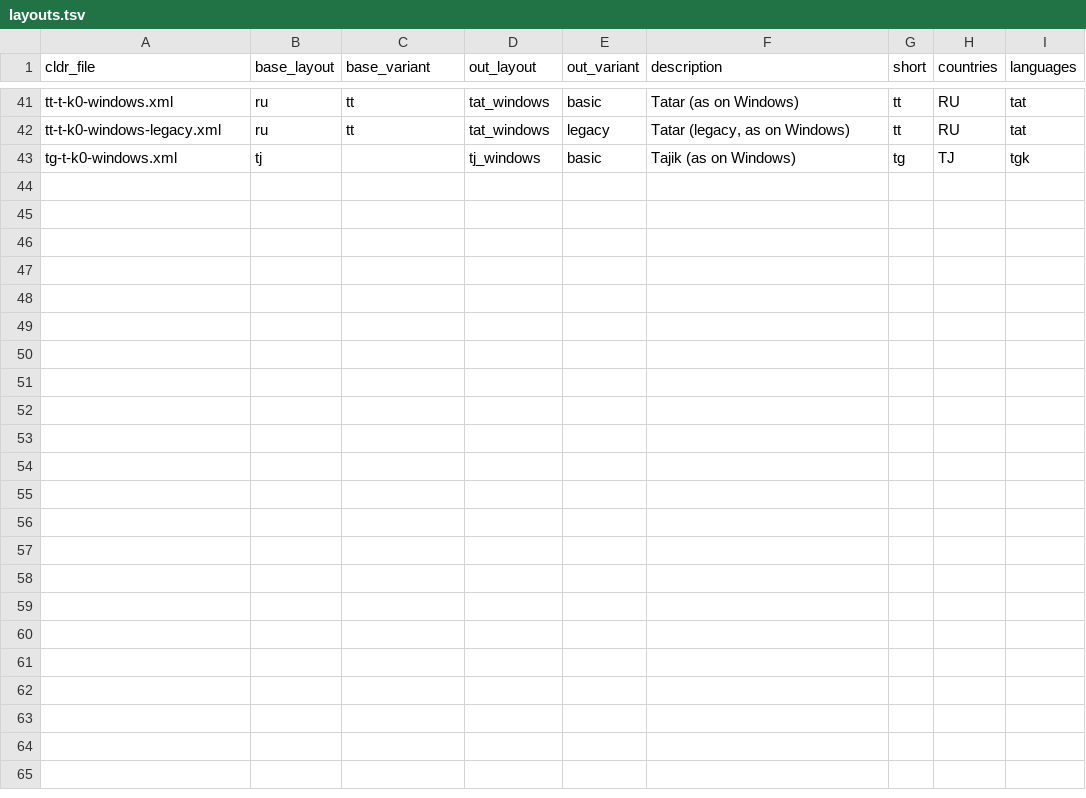
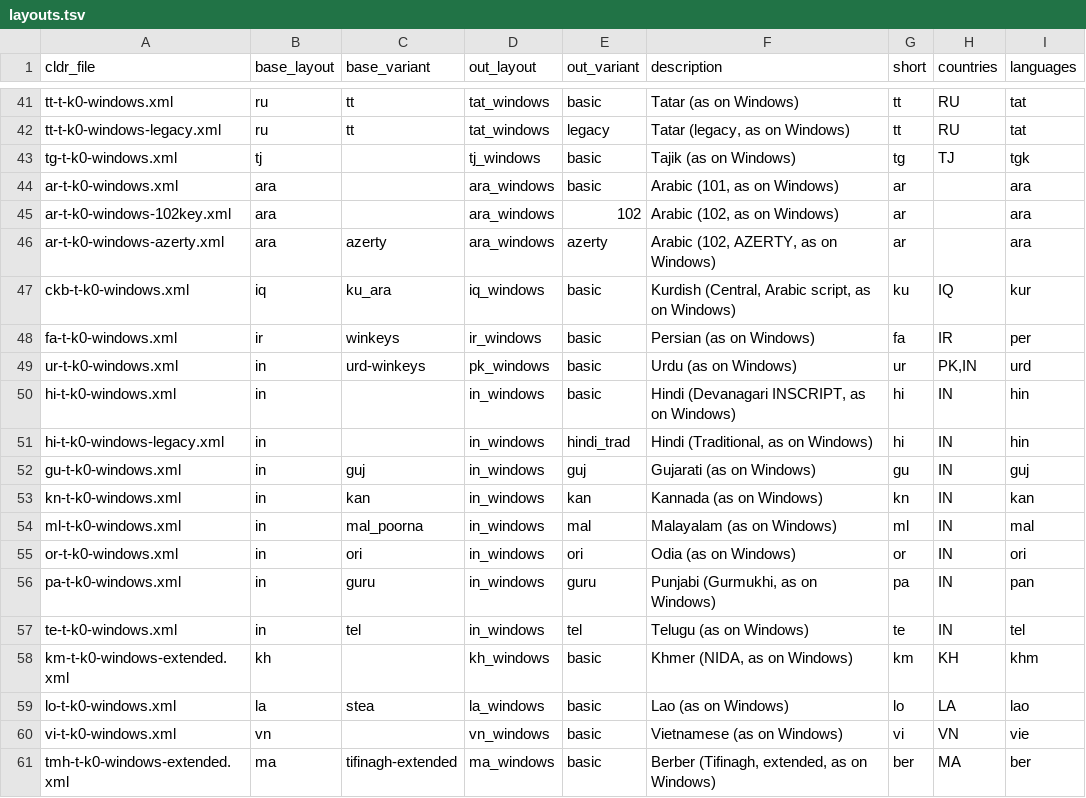
Before and after one commit to belgian-azerty/belgian-azerty-linux, a TSV file: world/layouts.tsv, drawn as a sheet; only a part is shown, gaps mark what is left out.

Commit message:
World prototype: 18 layouts in other scripts (not released)
Arabic (101, 102, 102 AZERTY), Central Kurdish, Persian, Urdu, Hindi
(INSCRIPT, Traditional), Gujarati, Kannada, Malayalam, Odia, Punjabi,
Telugu, Khmer (NIDA), Lao, Vietnamese and Tifinagh (extended): 60
layouts in total, package 0.0.1~proto5.

The layout list no longer writes an empty country list: libxkbregistry
rejected the whole list because of it (Arabic has no single country).
Georgian is held back: newer libxkbcommon gives capitals with Caps Lock.

```diff
--- a/world/layouts.tsv
+++ b/world/layouts.tsv
@@ -43 +43,19 @@ tt-t-k0-windows-legacy.xml	ru	tt	tat_windows	legacy	Tatar (legacy, as on Windows
 tg-t-k0-windows.xml	tj		tj_windows	basic	Tajik (as on Windows)	tg	TJ	tgk
+ar-t-k0-windows.xml	ara		ara_windows	basic	Arabic (101, as on Windows)	ar		ara
+ar-t-k0-windows-102key.xml	ara		ara_windows	102	Arabic (102, as on Windows)	ar		ara
+ar-t-k0-windows-azerty.xml	ara	azerty	ara_windows	azerty	Arabic (102, AZERTY, as on Windows)	ar		ara
+ckb-t-k0-windows.xml	iq	ku_ara	iq_windows	basic	Kurdish (Central, Arabic script, as on Windows)	ku	IQ	kur
+fa-t-k0-windows.xml	ir	winkeys	ir_windows	basic	Persian (as on Windows)	fa	IR	per
+ur-t-k0-windows.xml	in	urd-winkeys	pk_windows	basic	Urdu (as on Windows)	ur	PK,IN	urd
+hi-t-k0-windows.xml	in		in_windows	basic	Hindi (Devanagari INSCRIPT, as on Windows)	hi	IN	hin
+hi-t-k0-windows-legacy.xml	in		in_windows	hindi_trad	Hindi (Traditional, as on Windows)	hi	IN	hin
+gu-t-k0-windows.xml	in	guj	in_windows	guj	Gujarati (as on Windows)	gu	IN	guj
+kn-t-k0-windows.xml	in	kan	in_windows	kan	Kannada (as on Windows)	kn	IN	kan
+ml-t-k0-windows.xml	in	mal_poorna	in_windows	mal	Malayalam (as on Windows)	ml	IN	mal
+or-t-k0-windows.xml	in	ori	in_windows	ori	Odia (as on Windows)	or	IN	ori
+pa-t-k0-windows.xml	in	guru	in_windows	guru	Punjabi (Gurmukhi, as on Windows)	pa	IN	pan
+te-t-k0-windows.xml	in	tel	in_windows	tel	Telugu (as on Windows)	te	IN	tel
+km-t-k0-windows-extended.xml	kh		kh_windows	basic	Khmer (NIDA, as on Windows)	km	KH	khm
+lo-t-k0-windows.xml	la	stea	la_windows	basic	Lao (as on Windows)	lo	LA	lao
+vi-t-k0-windows.xml	vn		vn_windows	basic	Vietnamese (as on Windows)	vi	VN	vie
+tmh-t-k0-windows-extended.xml	ma	tifinagh-extended	ma_windows	basic	Berber (Tifinagh, extended, as on Windows)	ber	MA	ber
```
Also changed, not shown: 32 other files.
